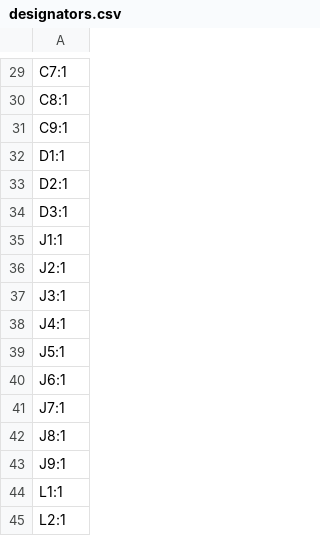
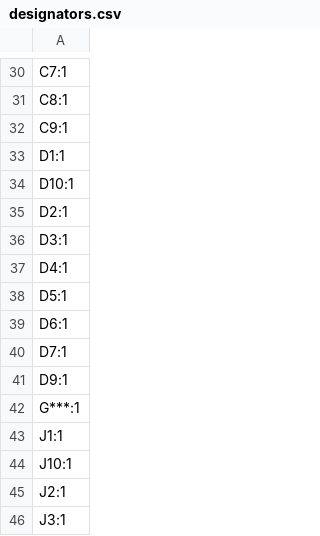
Before and after one commit to msharp176/LoRa-Water-Quality-Management-System, a CSV file: Sensor Node/pcb layout/LoRa Water Quality Management System Sensor Node/production/designators.csv, drawn as a sheet; only a part is shown, gaps mark what is left out; the shorter side is filled out with more unchanged rows; the diff covers the shown part only.

```diff
--- a/Sensor Node/pcb layout/LoRa Water Quality Management System Sensor Node/production/designators.csv
+++ b/Sensor Node/pcb layout/LoRa Water Quality Management System Sensor Node/production/designators.csv
@@ -32,5 +33,13 @@ C9:1
 D1:1
+D10:1
 D2:1
 D3:1
+D4:1
+D5:1
+D6:1
+D7:1
+D9:1
+G***:1
 J1:1
+J10:1
 J2:1
```
Also changed, not shown: 17 added rows elsewhere in this file, Sensor Node/pcb layout/LoRa Water Quality Management System Sensor Node/production/bom.csv, Sensor Node/pcb layout/LoRa Water Quality Management System Sensor Node/production/positions.csv, 17 other files.
